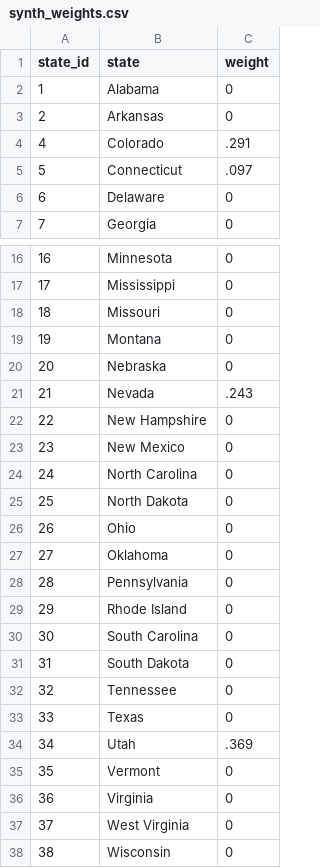
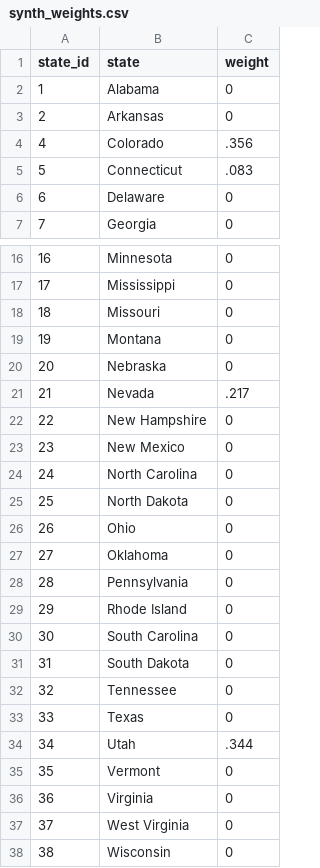
Before and after one commit to adiazescobar/libro_cortes, a CSV file: dofile/17_SyntheticControls/results/synth_weights.csv, drawn as a sheet; only a part is shown, gaps mark what is left out.

```diff
--- a/dofile/17_SyntheticControls/results/synth_weights.csv
+++ b/dofile/17_SyntheticControls/results/synth_weights.csv
@@ -3,4 +3,4 @@ state_id,state,weight
 2,Arkansas,0
-4,Colorado,.291
-5,Connecticut,.097
+4,Colorado,.356
+5,Connecticut,.083
 6,Delaware,0
@@ -20,3 +20,3 @@ state_id,state,weight
 20,Nebraska,0
-21,Nevada,.243
+21,Nevada,.217
 22,New Hampshire,0
@@ -33,3 +33,3 @@ state_id,state,weight
 33,Texas,0
-34,Utah,.369
+34,Utah,.344
 35,Vermont,0
```
Also changed, not shown: dofile/17_SyntheticControls/results/synth_paths.csv, dofile/17_SyntheticControls/results/synth_predictor_balance.csv, 7 other files.
